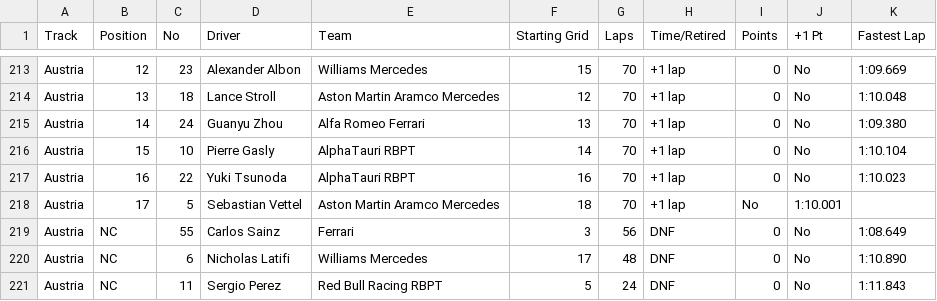
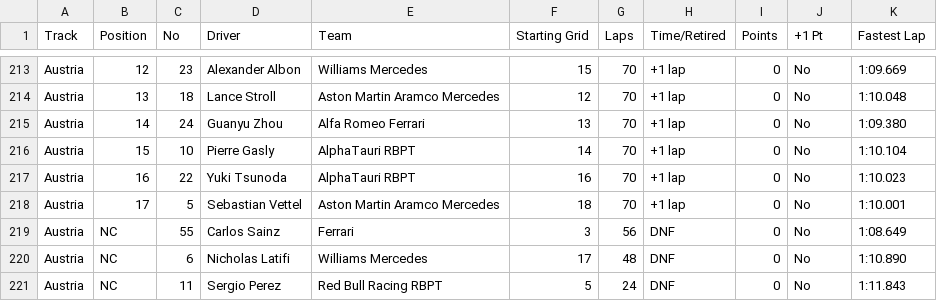
Before and after one commit to toUpperCase78/formula1-datasets, a CSV file: formula1_2022season_raceResults.csv, drawn as a sheet; only a part is shown, gaps mark what is left out.

Commit message:
F1 2022 Season Race Results (11 of 22 Rounds)

```diff
--- a/formula1_2022season_raceResults.csv
+++ b/formula1_2022season_raceResults.csv
@@ -217,3 +217,3 @@ Austria,15,10,Pierre Gasly,AlphaTauri RBPT,14,70,+1 lap,0,No,1:10.104
 Austria,16,22,Yuki Tsunoda,AlphaTauri RBPT,16,70,+1 lap,0,No,1:10.023
-Austria,17,5,Sebastian Vettel,Aston Martin Aramco Mercedes,18,70,+1 lap,No,1:10.001
+Austria,17,5,Sebastian Vettel,Aston Martin Aramco Mercedes,18,70,+1 lap,0,No,1:10.001
 Austria,NC,55,Carlos Sainz,Ferrari,3,56,DNF,0,No,1:08.649
```
